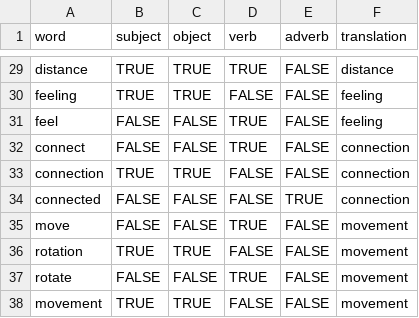
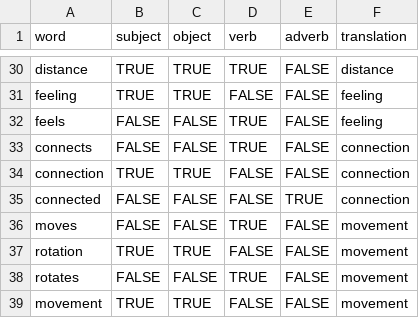
Before and after one commit to xen-sa/circle-language, a CSV file: assets/etc/vocabulary.csv, drawn as a sheet; only a part is shown, gaps mark what is left out; the diff covers the shown part only.

```diff
--- a/assets/etc/vocabulary.csv
+++ b/assets/etc/vocabulary.csv
@@ -30,9 +31,9 @@ distance,TRUE,TRUE,TRUE,FALSE,distance
 feeling,TRUE,TRUE,FALSE,FALSE,feeling
-feel,FALSE,FALSE,TRUE,FALSE,feeling
-connect,FALSE,FALSE,TRUE,FALSE,connection
+feels,FALSE,FALSE,TRUE,FALSE,feeling
+connects,FALSE,FALSE,TRUE,FALSE,connection
 connection,TRUE,TRUE,FALSE,FALSE,connection
 connected,FALSE,FALSE,FALSE,TRUE,connection
-move,FALSE,FALSE,TRUE,FALSE,movement
+moves,FALSE,FALSE,TRUE,FALSE,movement
 rotation,TRUE,TRUE,FALSE,FALSE,movement
-rotate,FALSE,FALSE,TRUE,FALSE,movement
+rotates,FALSE,FALSE,TRUE,FALSE,movement
 movement,TRUE,TRUE,FALSE,FALSE,movement
```
Also changed, not shown: 1 added row and 11 edited cells elsewhere in this file, 8 other files.
